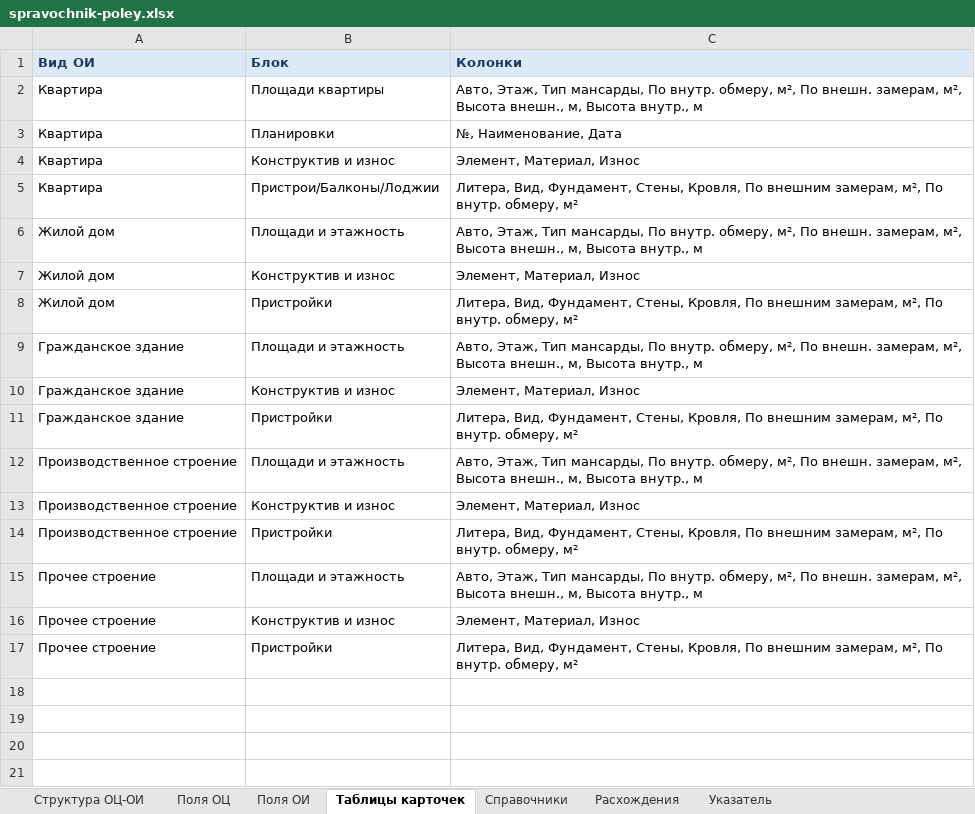
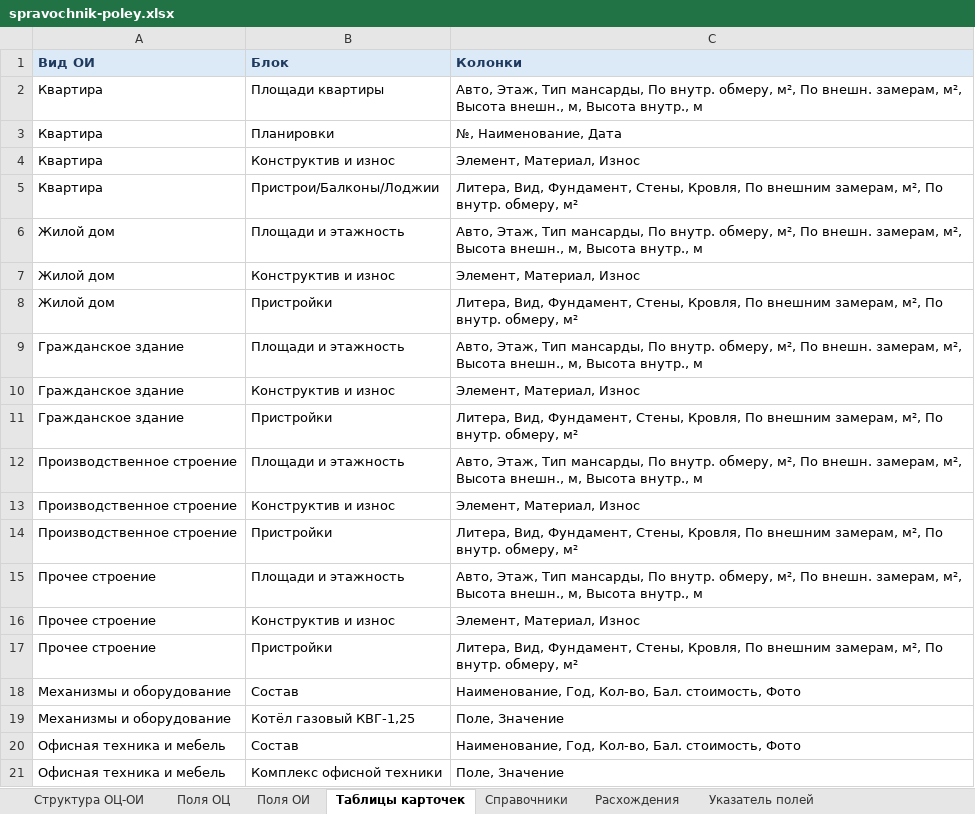
Before and after one commit to NMOsminnov-b-expert/inside, an Excel workbook: docs/spravochnik-poley.xlsx, sheet Таблицы карточек, drawn as a sheet; values as stored, in another font and other column widths than the file's, no borders; the diff names each change by its address in the sheet, - before the commit and + after, or states it on an @@ line.

```diff
--- a/docs/spravochnik-poley.xlsx (sheet Таблицы карточек)
+++ b/docs/spravochnik-poley.xlsx (sheet Таблицы карточек)
-sheet tab: Указатель
+sheet tab: Указатель полей
+row 18: Механизмы и оборудование | Состав | Наименование, Год, Кол-во, Бал. стоимость, Фото
+row 19: Механизмы и оборудование | Котёл газовый КВГ-1,25 | Поле, Значение
+row 20: Офисная техника и мебель | Состав | Наименование, Год, Кол-во, Бал. стоимость, Фото
+row 21: Офисная техника и мебель | Комплекс офисной техники | Поле, Значение
```
Also changed, not shown: sheet Поля ОИ, sheet Указатель полей, sheet Справочники, sheet Структура ОЦ-ОИ, sheet Поля ОЦ, sheet Расхождения, 3 other files.
